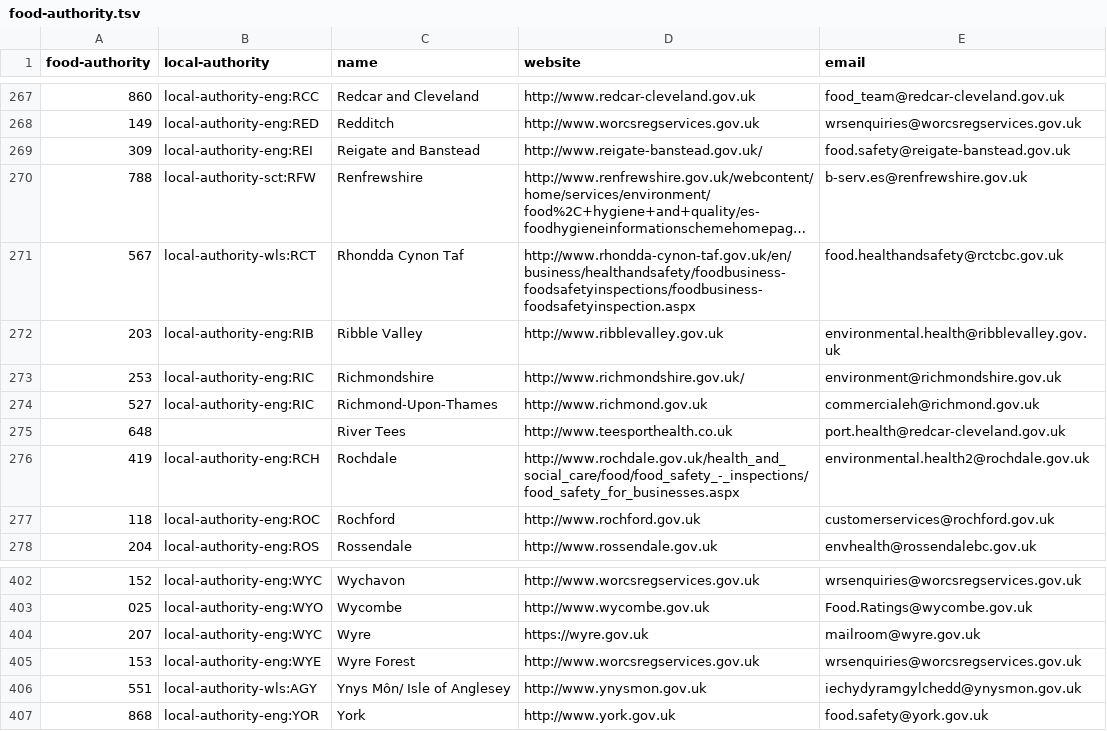
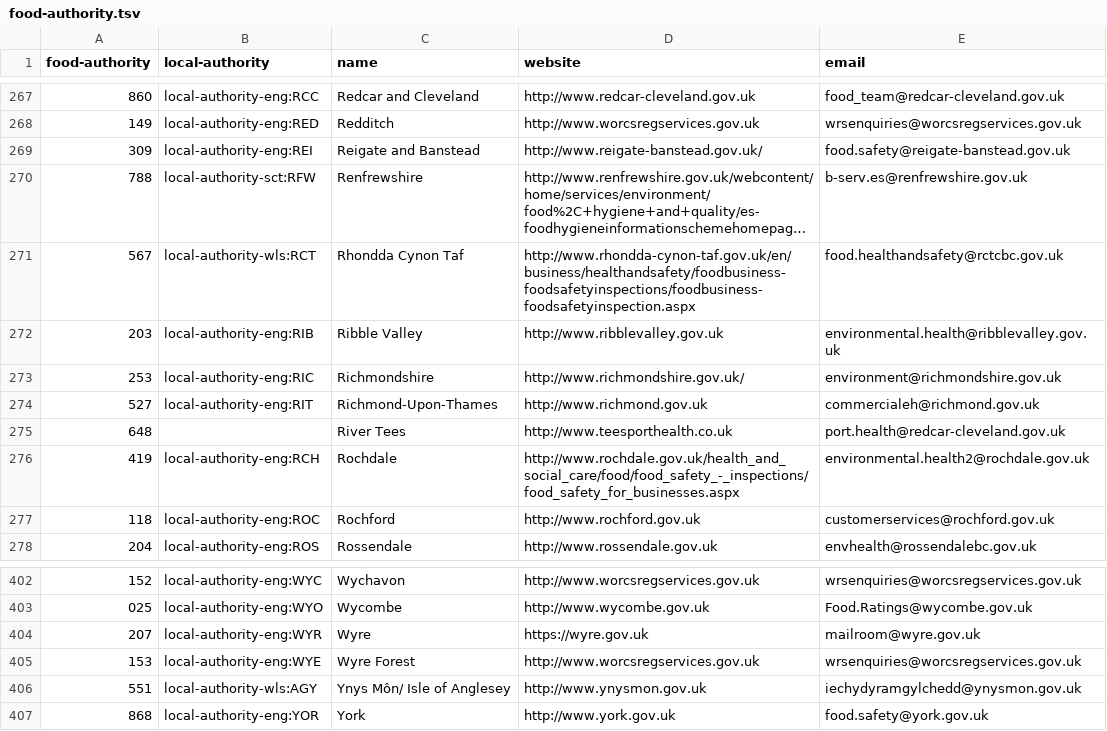
Before and after one commit to openregister/local-authority-data, a TSV file: maps/food-authority.tsv, drawn as a sheet; only a part is shown, gaps mark what is left out; long unchanged cells end in …; the diff covers the shown part only.

Commit message:
Fix keys in food-authority.tsv

```diff
--- a/maps/food-authority.tsv
+++ b/maps/food-authority.tsv
@@ -273,3 +273,3 @@ food-authority	local-authority	name	website	email
 253	local-authority-eng:RIC	Richmondshire	http://www.richmondshire.gov.uk/	environment@richmondshire.gov.uk
-527	local-authority-eng:RIC	Richmond-Upon-Thames	http://www.richmond.gov.uk	commercialeh@richmond.gov.uk
+527	local-authority-eng:RIT	Richmond-Upon-Thames	http://www.richmond.gov.uk	commercialeh@richmond.gov.uk
 648		River Tees	http://www.teesporthealth.co.uk	port.health@redcar-cleveland.gov.uk
@@ -403,3 +403,3 @@ food-authority	local-authority	name	website	email
 025	local-authority-eng:WYO	Wycombe	http://www.wycombe.gov.uk	Food.Ratings@wycombe.gov.uk
-207	local-authority-eng:WYC	Wyre	https://wyre.gov.uk	mailroom@wyre.gov.uk
+207	local-authority-eng:WYR	Wyre	https://wyre.gov.uk	mailroom@wyre.gov.uk
 153	local-authority-eng:WYE	Wyre Forest	http://www.worcsregservices.gov.uk	wrsenquiries@worcsregservices.gov.uk
```
Also changed, not shown: 7 edited cells elsewhere in this file.
